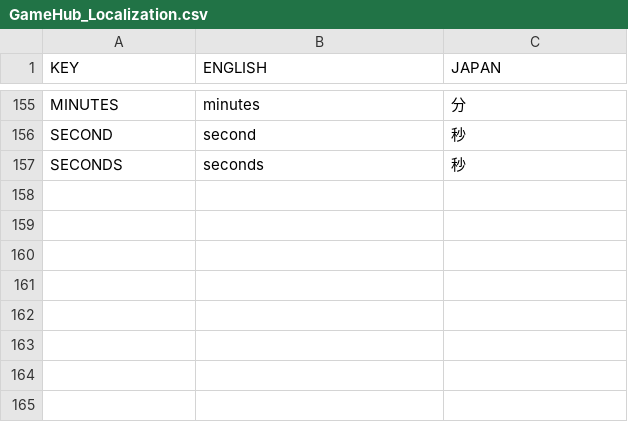
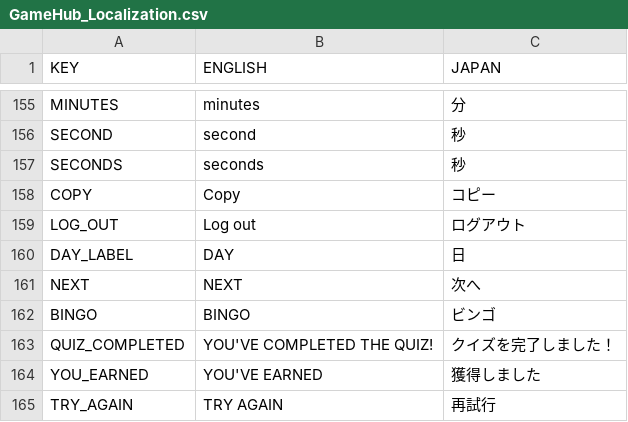
Before and after one commit to emperor1412/GamingHub, a CSV file: src/components/Localization/GameHub_Localization.csv, drawn as a sheet; only a part is shown, gaps mark what is left out; the diff names each change by its address in the sheet, - before the commit and + after, or states it on an @@ line.

```diff
--- a/src/components/Localization/GameHub_Localization.csv
+++ b/src/components/Localization/GameHub_Localization.csv
+row 158: COPY | Copy | コピー
+row 159: LOG_OUT | Log out | ログアウト
+row 160: DAY_LABEL | DAY | 日
+row 161: NEXT | NEXT | 次へ
+row 162: BINGO | BINGO | ビンゴ
+row 163: QUIZ_COMPLETED | YOU'VE COMPLETED THE QUIZ! | クイズを完了しました！
+row 164: YOU_EARNED | YOU'VE EARNED | 獲得しました
+row 165: TRY_AGAIN | TRY AGAIN | 再試行
```
Also changed, not shown: 2 other files.
